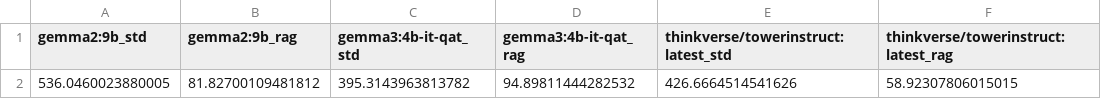
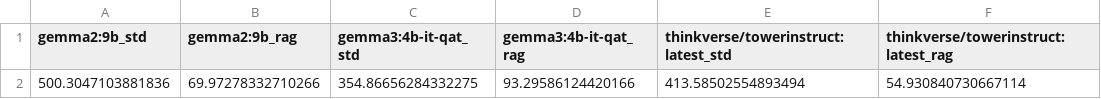
Before and after one commit to jmura84/FOREO_AI_Engineering, a CSV file: data/rag_test/csv/rag_test_times.csv, drawn as a sheet; removed rows and columns are numbered as before the commit, all else as after; the diff names each change by its address in the sheet, - before the commit and + after, or states it on an @@ line.

```diff
--- a/data/rag_test/csv/rag_test_times.csv
+++ b/data/rag_test/csv/rag_test_times.csv
-row 2: 536.0460023880005 | 81.82700109481812 | 395.3143963813782 | 94.89811444282532 | 426.6664514541626 | 58.92307806015015
+row 2: 500.3047103881836 | 69.97278332710266 | 354.86656284332275 | 93.29586124420166 | 413.58502554893494 | 54.930840730667114
```
Also changed, not shown: data/aligned csv/merged_foreo_uniques.csv, data/rag_test/csv/rag_test_metrics.csv, 7 other files.
